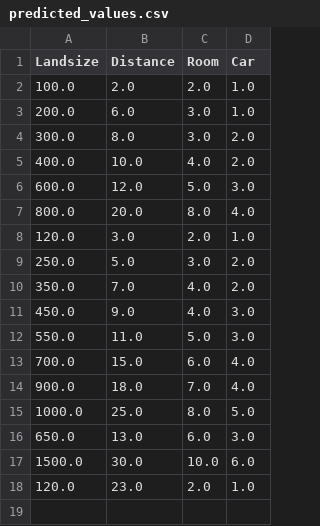
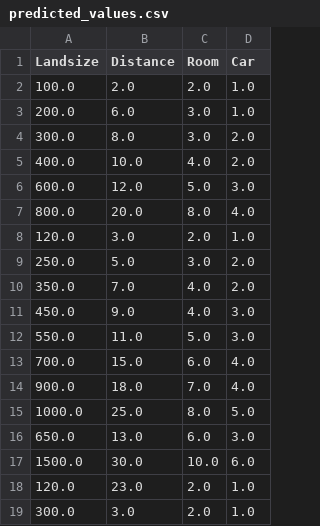
Before and after one commit to DanNgo4/Melbourne-Housing-Market-Analysis, a CSV file: A3/back-end/predicted_values.csv, drawn as a sheet.

Commit message:
refining front and back

```diff
--- a/A3/back-end/predicted_values.csv
+++ b/A3/back-end/predicted_values.csv
@@ -18 +18,2 @@ Landsize,Distance,Room,Car
 120.0,23.0,2.0,1.0
+300.0,3.0,2.0,1.0
```
Also changed, not shown: 6 other files.
